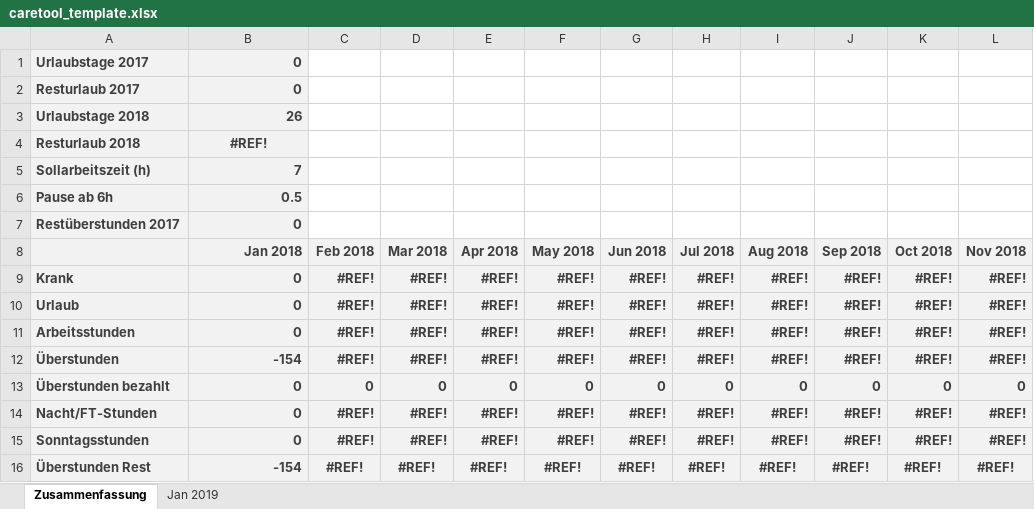
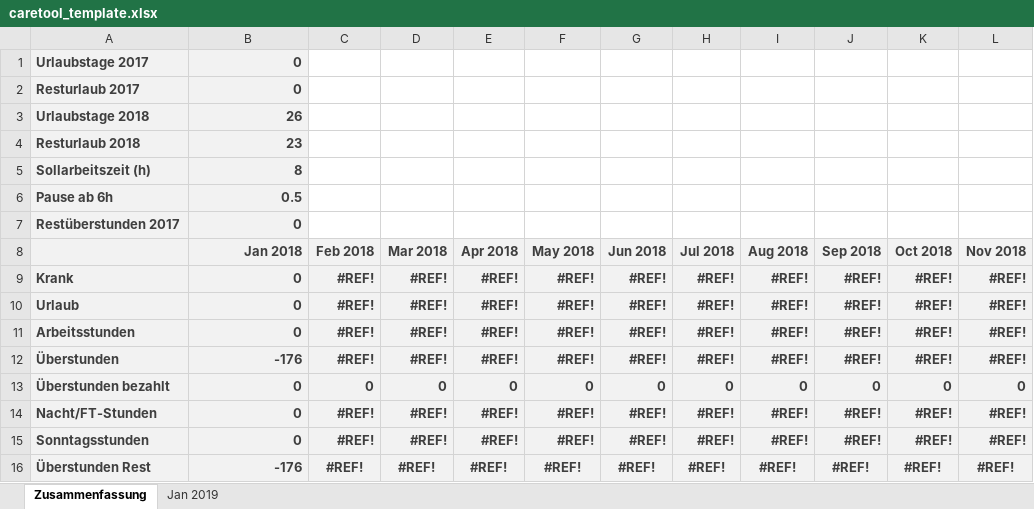
Before and after one commit to ewoelfel/caretool, an Excel workbook: src/main/resources/caretool_template.xlsx, sheet Zusammenfassung, drawn as a sheet; only a part is shown; values as stored, in another font and other column widths than the file's, no borders; the diff names each change by its address in the sheet, - before the commit and + after, or states it on an @@ line.

```diff
--- a/src/main/resources/caretool_template.xlsx (sheet Zusammenfassung)
+++ b/src/main/resources/caretool_template.xlsx (sheet Zusammenfassung)
-B4 (Jan 2018): #REF!
+B4 (Jan 2018): 23
-B4 alignment: center
+B4 alignment: right
-B5 (Jan 2018): 7
+B5 (Jan 2018): 8
-B12 (Jan 2018): -154
+B12 (Jan 2018): -176
-B16 (Jan 2018): -154
+B16 (Jan 2018): -176
```
Also changed, not shown: sheet Jan 2019, formulas that keep their value, hidden cells.
